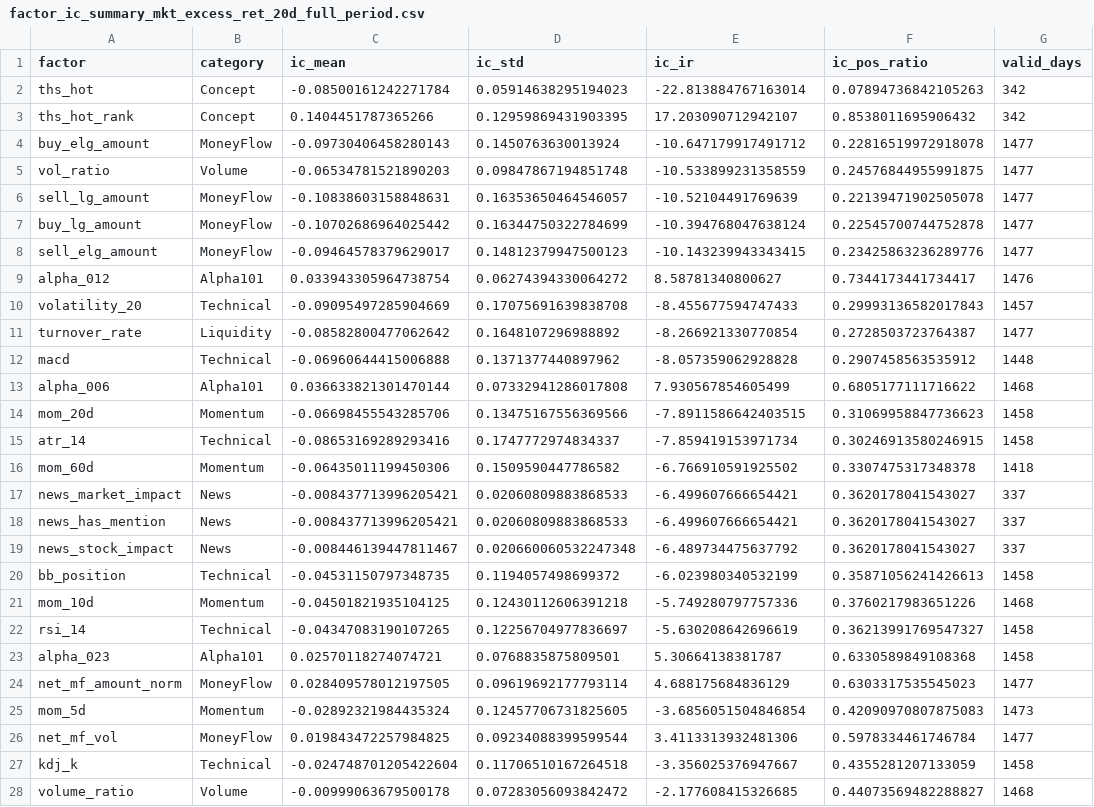
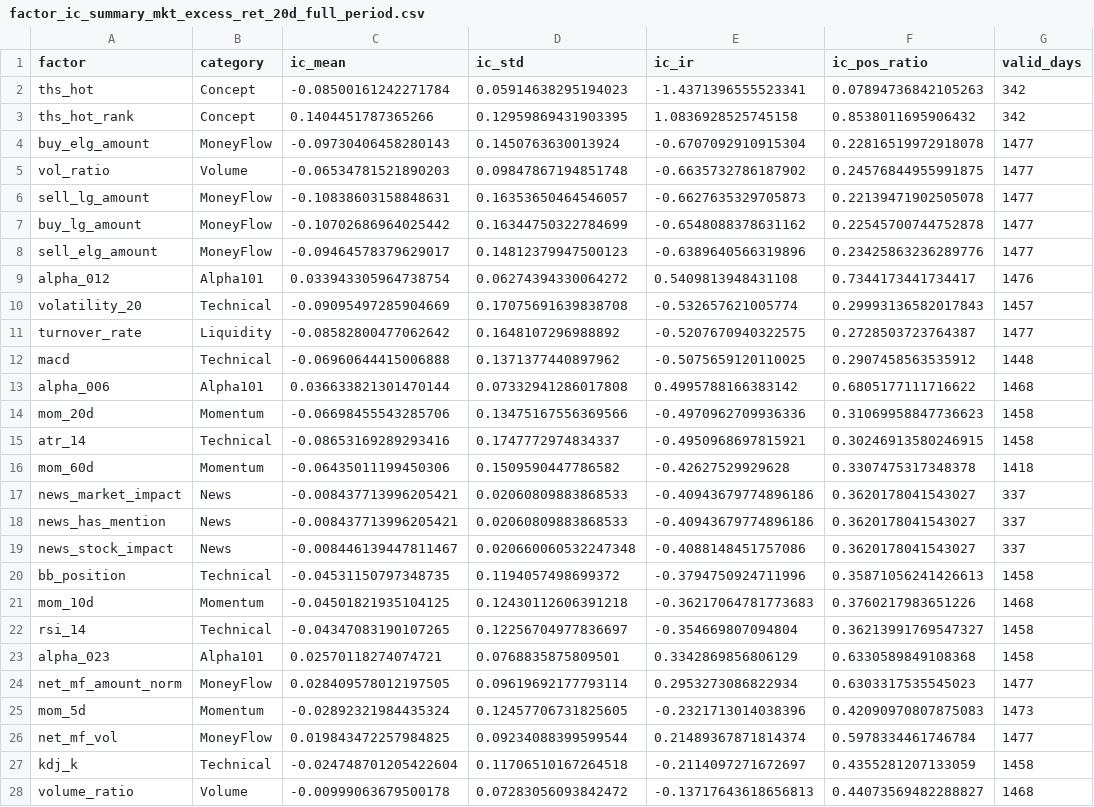
Before and after one commit to liuqi6776/quant-system, a CSV file: longterm-research/results/factor_ic_summary_mkt_excess_ret_20d_full_period.csv, drawn as a sheet; only a part is shown; the diff covers the shown part only.

```diff
--- a/longterm-research/results/factor_ic_summary_mkt_excess_ret_20d_full_period.csv
+++ b/longterm-research/results/factor_ic_summary_mkt_excess_ret_20d_full_period.csv
@@ -1,28 +1,28 @@
 factor,category,ic_mean,ic_std,ic_ir,ic_pos_ratio,valid_days
-ths_hot,Concept,-0.08500161242271784,0.05914638295194023,-22.813884767163014,0.07894736842105263,342
-ths_hot_rank,Concept,0.1404451787365266,0.12959869431903395,17.203090712942107,0.8538011695906432,342
-buy_elg_amount,MoneyFlow,-0.09730406458280143,0.1450763630013924,-10.647179917491712,0.22816519972918078,1477
-vol_ratio,Volume,-0.06534781521890203,0.09847867194851748,-10.533899231358559,0.24576844955991875,1477
-sell_lg_amount,MoneyFlow,-0.10838603158848631,0.16353650464546057,-10.52104491769639,0.22139471902505078,1477
-buy_lg_amount,MoneyFlow,-0.10702686964025442,0.16344750322784699,-10.394768047638124,0.22545700744752878,1477
-sell_elg_amount,MoneyFlow,-0.09464578379629017,0.14812379947500123,-10.143239943343415,0.23425863236289776,1477
-alpha_012,Alpha101,0.033943305964738754,0.06274394330064272,8.58781340800627,0.7344173441734417,1476
-volatility_20,Technical,-0.09095497285904669,0.17075691639838708,-8.455677594747433,0.29993136582017843,1457
-turnover_rate,Liquidity,-0.08582800477062642,0.1648107296988892,-8.266921330770854,0.2728503723764387,1477
-macd,Technical,-0.06960644415006888,0.1371377440897962,-8.057359062928828,0.2907458563535912,1448
-alpha_006,Alpha101,0.036633821301470144,0.07332941286017808,7.930567854605499,0.6805177111716622,1468
-mom_20d,Momentum,-0.06698455543285706,0.13475167556369566,-7.8911586642403515,0.31069958847736623,1458
-atr_14,Technical,-0.08653169289293416,0.1747772974834337,-7.859419153971734,0.30246913580246915,1458
-mom_60d,Momentum,-0.06435011199450306,0.1509590447786582,-6.766910591925502,0.3307475317348378,1418
-news_market_impact,News,-0.008437713996205421,0.02060809883868533,-6.499607666654421,0.3620178041543027,337
-news_has_mention,News,-0.008437713996205421,0.02060809883868533,-6.499607666654421,0.3620178041543027,337
-news_stock_impact,News,-0.008446139447811467,0.020660060532247348,-6.489734475637792,0.3620178041543027,337
-bb_position,Technical,-0.04531150797348735,0.1194057498699372,-6.023980340532199,0.35871056241426613,1458
-mom_10d,Momentum,-0.04501821935104125,0.12430112606391218,-5.749280797757336,0.3760217983651226,1468
-rsi_14,Technical,-0.04347083190107265,0.12256704977836697,-5.630208642696619,0.36213991769547327,1458
-alpha_023,Alpha101,0.02570118274074721,0.0768835875809501,5.30664138381787,0.6330589849108368,1458
-net_mf_amount_norm,MoneyFlow,0.028409578012197505,0.09619692177793114,4.688175684836129,0.6303317535545023,1477
-mom_5d,Momentum,-0.02892321984435324,0.12457706731825605,-3.6856051504846854,0.42090970807875083,1473
-net_mf_vol,MoneyFlow,0.019843472257984825,0.09234088399599544,3.4113313932481306,0.5978334461746784,1477
-kdj_k,Technical,-0.024748701205422604,0.11706510167264518,-3.356025376947667,0.4355281207133059,1458
-volume_ratio,Volume,-0.00999063679500178,0.07283056093842472,-2.177608415326685,0.44073569482288827,1468
+ths_hot,Concept,-0.08500161242271784,0.05914638295194023,-1.4371396555523341,0.07894736842105263,342
+ths_hot_rank,Concept,0.1404451787365266,0.12959869431903395,1.0836928525745158,0.8538011695906432,342
+buy_elg_amount,MoneyFlow,-0.09730406458280143,0.1450763630013924,-0.6707092910915304,0.22816519972918078,1477
+vol_ratio,Volume,-0.06534781521890203,0.09847867194851748,-0.6635732786187902,0.24576844955991875,1477
+sell_lg_amount,MoneyFlow,-0.10838603158848631,0.16353650464546057,-0.6627635329705873,0.22139471902505078,1477
+buy_lg_amount,MoneyFlow,-0.10702686964025442,0.16344750322784699,-0.6548088378631162,0.22545700744752878,1477
+sell_elg_amount,MoneyFlow,-0.09464578379629017,0.14812379947500123,-0.6389640566319896,0.23425863236289776,1477
+alpha_012,Alpha101,0.033943305964738754,0.06274394330064272,0.5409813948431108,0.7344173441734417,1476
+volatility_20,Technical,-0.09095497285904669,0.17075691639838708,-0.532657621005774,0.29993136582017843,1457
+turnover_rate,Liquidity,-0.08582800477062642,0.1648107296988892,-0.5207670940322575,0.2728503723764387,1477
+macd,Technical,-0.06960644415006888,0.1371377440897962,-0.5075659120110025,0.2907458563535912,1448
+alpha_006,Alpha101,0.036633821301470144,0.07332941286017808,0.4995788166383142,0.6805177111716622,1468
+mom_20d,Momentum,-0.06698455543285706,0.13475167556369566,-0.4970962709936336,0.31069958847736623,1458
+atr_14,Technical,-0.08653169289293416,0.1747772974834337,-0.4950968697815921,0.30246913580246915,1458
+mom_60d,Momentum,-0.06435011199450306,0.1509590447786582,-0.42627529929628,0.3307475317348378,1418
+news_market_impact,News,-0.008437713996205421,0.02060809883868533,-0.40943679774896186,0.3620178041543027,337
+news_has_mention,News,-0.008437713996205421,0.02060809883868533,-0.40943679774896186,0.3620178041543027,337
+news_stock_impact,News,-0.008446139447811467,0.020660060532247348,-0.4088148451757086,0.3620178041543027,337
+bb_position,Technical,-0.04531150797348735,0.1194057498699372,-0.3794750924711996,0.35871056241426613,1458
+mom_10d,Momentum,-0.04501821935104125,0.12430112606391218,-0.36217064781773683,0.3760217983651226,1468
+rsi_14,Technical,-0.04347083190107265,0.12256704977836697,-0.354669807094804,0.36213991769547327,1458
+alpha_023,Alpha101,0.02570118274074721,0.0768835875809501,0.3342869856806129,0.6330589849108368,1458
+net_mf_amount_norm,MoneyFlow,0.028409578012197505,0.09619692177793114,0.2953273086822934,0.6303317535545023,1477
+mom_5d,Momentum,-0.02892321984435324,0.12457706731825605,-0.2321713014038396,0.42090970807875083,1473
+net_mf_vol,MoneyFlow,0.019843472257984825,0.09234088399599544,0.21489367871814374,0.5978334461746784,1477
+kdj_k,Technical,-0.024748701205422604,0.11706510167264518,-0.2114097271672697,0.4355281207133059,1458
+volume_ratio,Volume,-0.00999063679500178,0.07283056093842472,-0.13717643618656813,0.44073569482288827,1468
```
Also changed, not shown: 1 edited cell elsewhere in this file, longterm-research/results/factor_ic_summary_mkt_excess_ret_20d_ths_period.csv, longterm-research/results/portfolio_comparison_metrics.csv, 7 other files.
